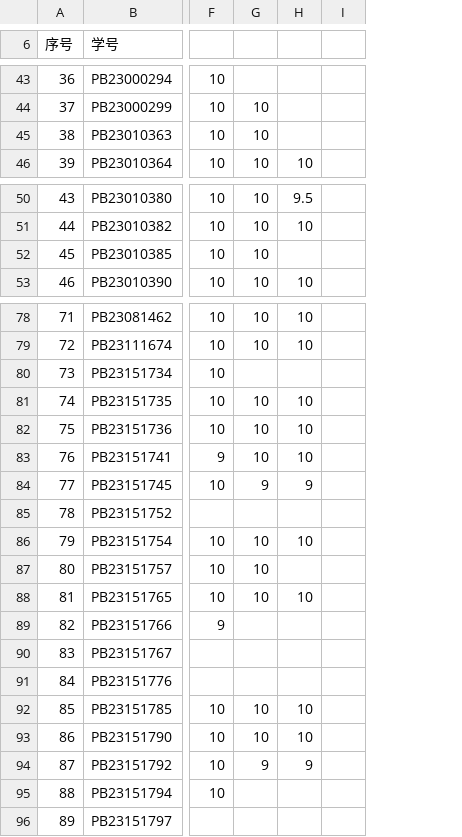
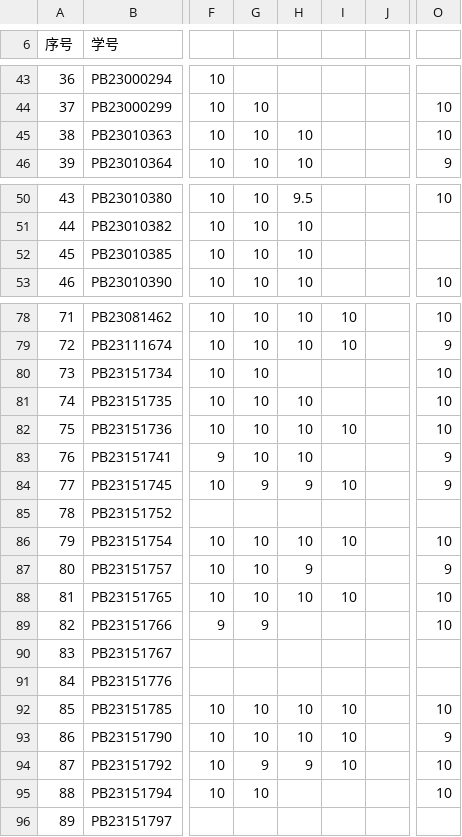
Before and after one commit to Mechano-pesudo/2025_CA_Course_Page, a CSV file: students.csv, drawn as a sheet; only a part is shown, gaps mark what is left out; the diff covers the shown part only; the diff names each change by its address in the sheet, - before the commit and + after, or states it on an @@ line.

```diff
--- a/students.csv
+++ b/students.csv
+column I, rows 78-94: 10 | 10 |  |  | 10 |  | 10 |  | 10 |  | 10 |  |  |  | 10 | 10 | 10
+column O, rows 44-46: 10 | 10 | 9; rows 50-53: 10 |  |  | 10; rows 78-95: 10 | 9 | 10 | 10 | 10 | 9 | 9 |  | 10 | 9 | 10 | 10 |  |  | 10 | 9 | 10 | 10
-H45: (empty)
+H45: 10
-H52: (empty)
+H52: 10
-G80: (empty)
+G80: 10
-H87: (empty)
+H87: 9
-G89: (empty)
+G89: 9
-G95: (empty)
+G95: 10
```
Also changed, not shown: 10 edited cells elsewhere in this file, 2 other files.
